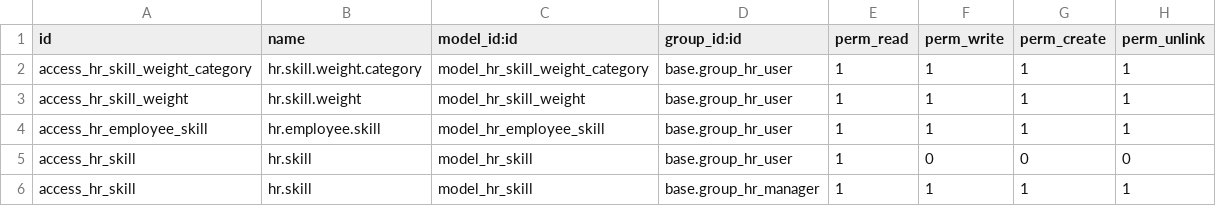
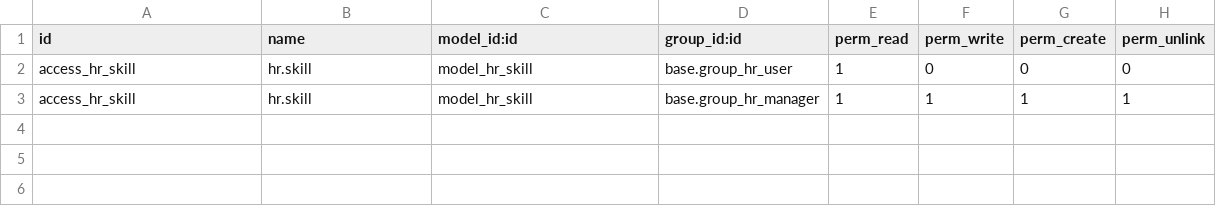
Before and after one commit to OCA/hr, a CSV file: hr_skill/security/ir.model.access.csv, drawn as a sheet; the diff names each change by its address in the sheet, - before the commit and + after, or states it on an @@ line.

Commit message:
[IMP] Further hr_skill cleanup

```diff
--- a/hr_skill/security/ir.model.access.csv
+++ b/hr_skill/security/ir.model.access.csv
-row 2: access_hr_skill_weight_category | hr.skill.weight.category | model_hr_skill_weight_category | base.group_hr_user | 1 | 1 | 1 | 1
-row 3: access_hr_skill_weight | hr.skill.weight | model_hr_skill_weight | base.group_hr_user | 1 | 1 | 1 | 1
-row 4: access_hr_employee_skill | hr.employee.skill | model_hr_employee_skill | base.group_hr_user | 1 | 1 | 1 | 1
```
Also changed, not shown: 29 other files.
